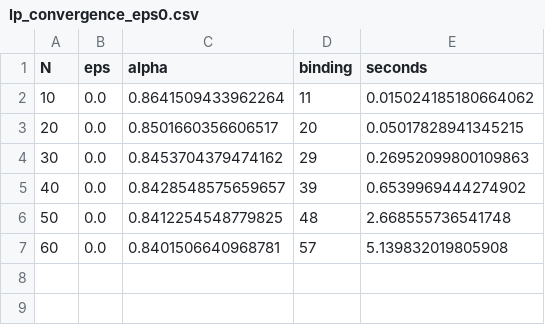
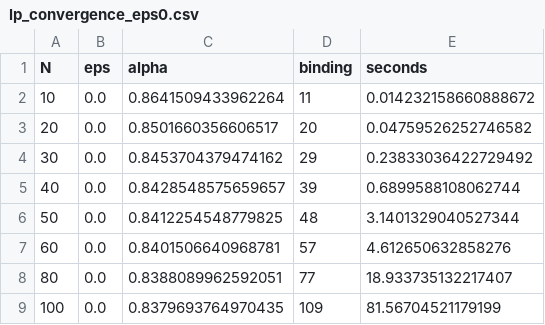
Before and after one commit to lotanamit5/auctions-project, a CSV file: results/data/lp_convergence_eps0.csv, drawn as a sheet.

```diff
--- a/results/data/lp_convergence_eps0.csv
+++ b/results/data/lp_convergence_eps0.csv
@@ -1,7 +1,9 @@
 N,eps,alpha,binding,seconds
-10,0.0,0.8641509433962264,11,0.015024185180664062
-20,0.0,0.8501660356606517,20,0.05017828941345215
-30,0.0,0.8453704379474162,29,0.26952099800109863
-40,0.0,0.8428548575659657,39,0.6539969444274902
-50,0.0,0.8412254548779825,48,2.668555736541748
-60,0.0,0.8401506640968781,57,5.139832019805908
+10,0.0,0.8641509433962264,11,0.014232158660888672
+20,0.0,0.8501660356606517,20,0.04759526252746582
+30,0.0,0.8453704379474162,29,0.23833036422729492
+40,0.0,0.8428548575659657,39,0.6899588108062744
+50,0.0,0.8412254548779825,48,3.1401329040527344
+60,0.0,0.8401506640968781,57,4.612650632858276
+80,0.0,0.8388089962592051,77,18.933735132217407
+100,0.0,0.8379693764970435,109,81.56704521179199
```
Also changed, not shown: 15 other files.
